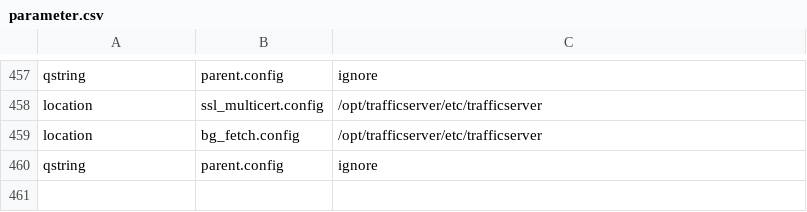
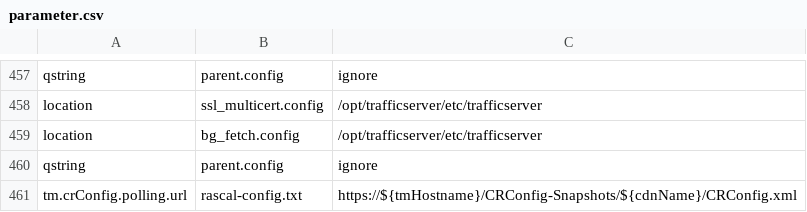
Before and after one commit to apache/trafficcontrol, a CSV file: traffic_ops/install/data/csv/parameter.csv, drawn as a sheet; only a part is shown, gaps mark what is left out.

```diff
--- a/traffic_ops/install/data/csv/parameter.csv
+++ b/traffic_ops/install/data/csv/parameter.csv
@@ -460 +460,2 @@
 "qstring","parent.config","ignore"
+"tm.crConfig.polling.url","rascal-config.txt","https://${tmHostname}/CRConfig-Snapshots/${cdnName}/CRConfig.xml"
```
Also changed, not shown: traffic_ops/install/data/csv/profile_parameter.csv, 2 other files.
